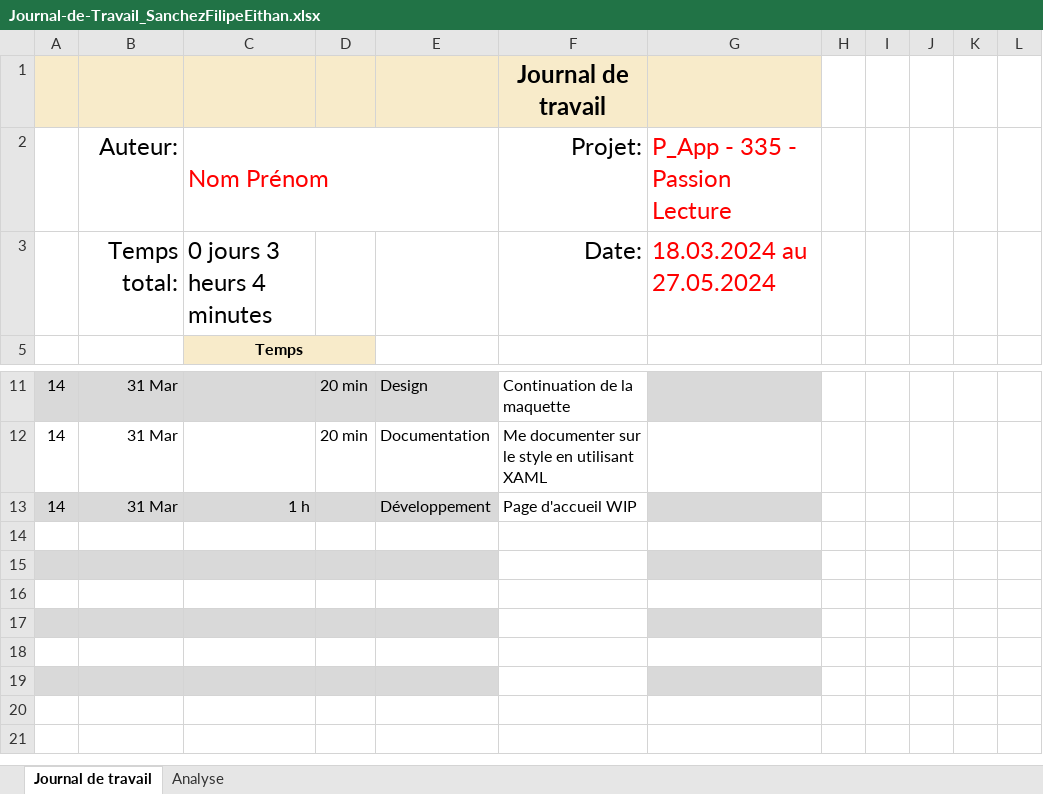
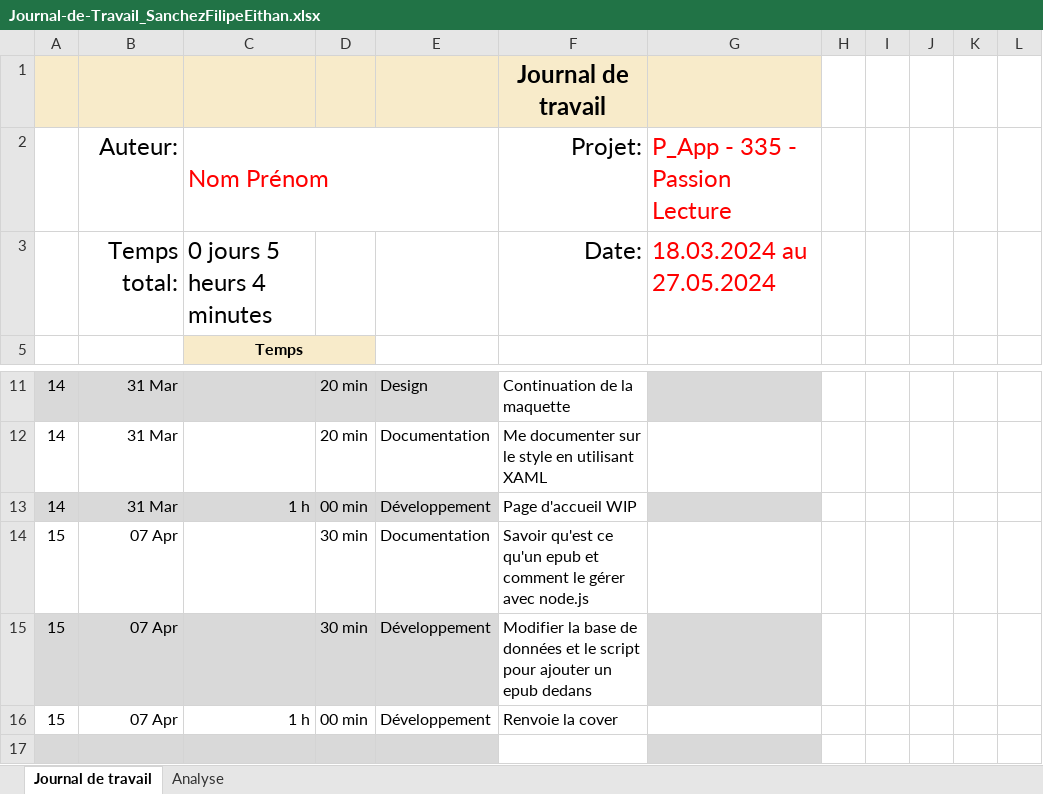
Before and after one commit to EithanSanchezFilipe/PassionLectureMobile, an Excel workbook: Journal-de-Travail_SanchezFilipeEithan.xlsx, sheet Journal de travail, drawn as a sheet; only a part is shown, gaps mark what is left out; the shorter side is filled out with more unchanged rows; values as stored, in another font and other column widths than the file's, no borders; conditional formats and table styles not drawn; the diff names each change by its address in the sheet, - before the commit and + after, or states it on an @@ line.

Commit message:
chore: JdT

```diff
--- a/Journal-de-Travail_SanchezFilipeEithan.xlsx (sheet Journal de travail)
+++ b/Journal-de-Travail_SanchezFilipeEithan.xlsx (sheet Journal de travail)
-C3: 0 jours 3 heurs 4 minutes
+C3: 0 jours 5 heurs 4 minutes
-D13: (empty)
+D13: 00 min
-row 14: (empty)
+row 14: 15 | 07 Apr |  | 30 min | Documentation | Savoir qu'est ce qu'un epub et comment le gérer avec node.js
-row 15: (empty)
+row 15: 15 | 07 Apr |  | 30 min | Développement | Modifier la base de données et le script pour ajouter un epub dedans
-row 16: (empty)
+row 16: 15 | 07 Apr | 1 h | 00 min | Développement | Renvoie la cover
```
Also changed, not shown: sheet Analyse, hidden cells, charts or pictures.
